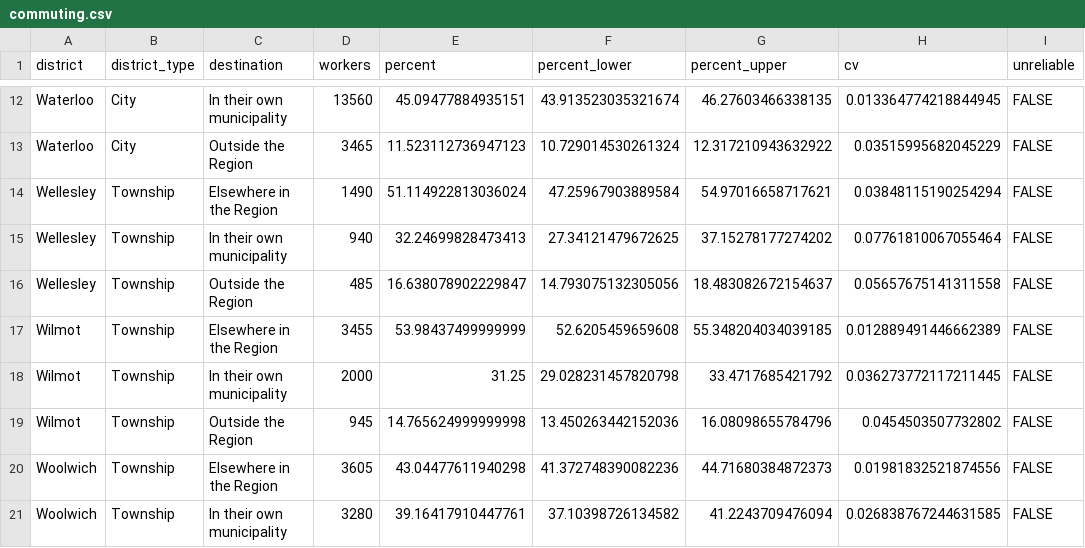
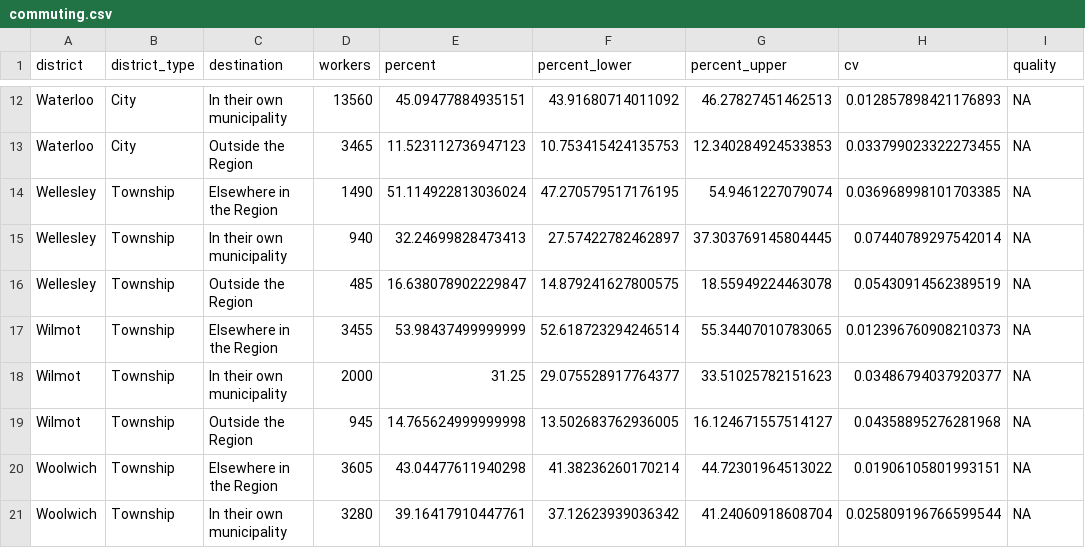
Before and after one commit to gpberber/chartingwaterlooregion, a CSV file: posts/commuting/data/commuting.csv, drawn as a sheet; only a part is shown, gaps mark what is left out; the diff covers the shown part only; the diff names each change by its address in the sheet, - before the commit and + after, or states it on an @@ line.

```diff
--- a/posts/commuting/data/commuting.csv
+++ b/posts/commuting/data/commuting.csv
-I1: unreliable
+I1: quality
-F12 (percent_lower): 43.913523035321674
+F12 (percent_lower): 43.91680714011092
-G12 (percent_upper): 46.27603466338135
+G12 (percent_upper): 46.27827451462513
-H12 (cv): 0.013364774218844945
+H12 (cv): 0.012857898421176893
-I12:I21 (quality): FALSE
+I12:I21 (quality): NA
-F13 (percent_lower): 10.729014530261324
+F13 (percent_lower): 10.753415424135753
-G13 (percent_upper): 12.317210943632922
+G13 (percent_upper): 12.340284924533853
-H13 (cv): 0.03515995682045229
+H13 (cv): 0.033799023322273455
-F14 (percent_lower): 47.25967903889584
+F14 (percent_lower): 47.270579517176195
-G14 (percent_upper): 54.97016658717621
+G14 (percent_upper): 54.9461227079074
-H14 (cv): 0.03848115190254294
+H14 (cv): 0.036968998101703385
-F15 (percent_lower): 27.34121479672625
+F15 (percent_lower): 27.57422782462897
-G15 (percent_upper): 37.15278177274202
+G15 (percent_upper): 37.303769145804445
-H15 (cv): 0.07761810067055464
+H15 (cv): 0.07440789297542014
-F16 (percent_lower): 14.793075132305056
+F16 (percent_lower): 14.879241627800575
-G16 (percent_upper): 18.483082672154637
+G16 (percent_upper): 18.55949224463078
-H16 (cv): 0.05657675141311558
+H16 (cv): 0.05430914562389519
-F17 (percent_lower): 52.6205459659608
+F17 (percent_lower): 52.618723294246514
-G17 (percent_upper): 55.348204034039185
+G17 (percent_upper): 55.34407010783065
-H17 (cv): 0.012889491446662389
+H17 (cv): 0.012396760908210373
-F18 (percent_lower): 29.028231457820798
+F18 (percent_lower): 29.075528917764377
-G18 (percent_upper): 33.4717685421792
+G18 (percent_upper): 33.51025782151623
-H18 (cv): 0.036273772117211445
+H18 (cv): 0.03486794037920377
-F19 (percent_lower): 13.450263442152036
+F19 (percent_lower): 13.502683762936005
-G19 (percent_upper): 16.08098655784796
+G19 (percent_upper): 16.124671557514127
-H19 (cv): 0.0454503507732802
+H19 (cv): 0.04358895276281968
-F20 (percent_lower): 41.372748390082236
+F20 (percent_lower): 41.38236260170214
-G20 (percent_upper): 44.71680384872373
+G20 (percent_upper): 44.72301964513022
-H20 (cv): 0.01981832521874556
+H20 (cv): 0.01906105801993151
-F21 (percent_lower): 37.10398726134582
+F21 (percent_lower): 37.12623939036342
-G21 (percent_upper): 41.2243709476094
+G21 (percent_upper): 41.24060918608704
-H21 (cv): 0.026838767244631585
+H21 (cv): 0.025809196766599544
```
Also changed, not shown: 44 edited cells elsewhere in this file, posts/commuting/data/commuting_mode.csv, 44 other files.
